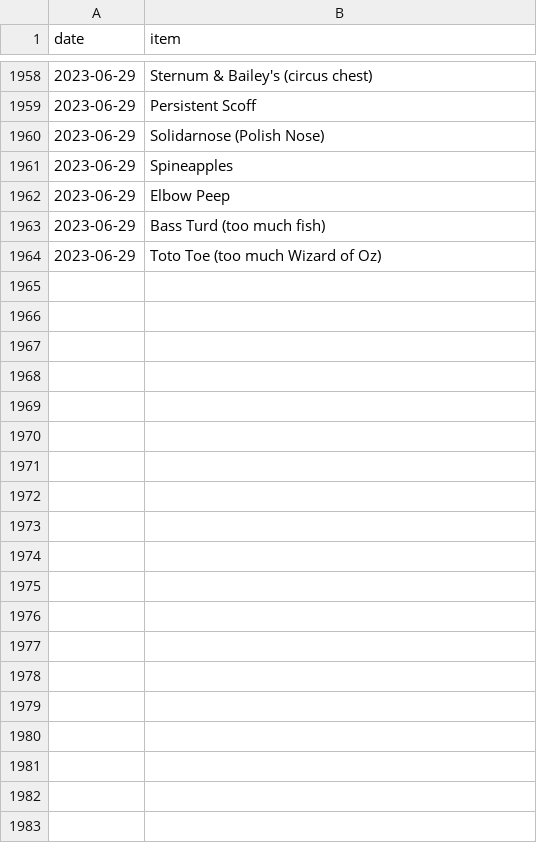
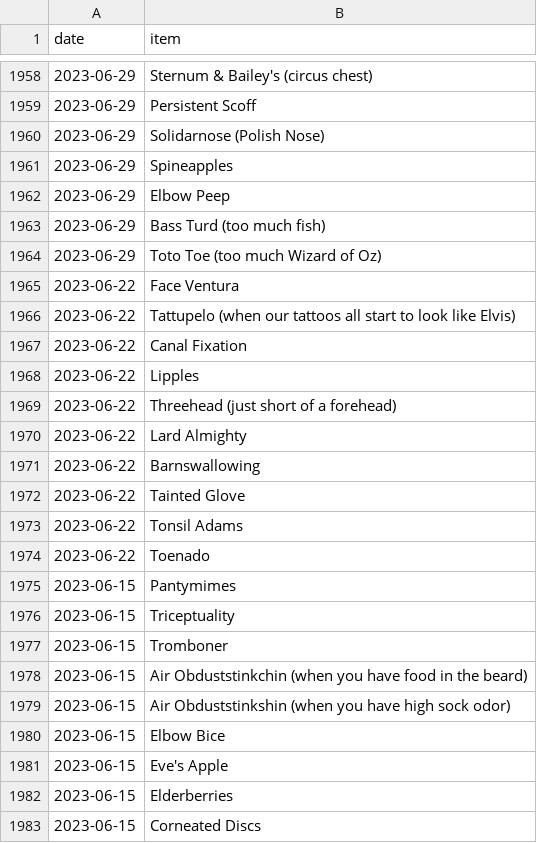
Before and after one commit to SpikeyBXL/thursdaywavelengths, a CSV file: data/symptoms.csv, drawn as a sheet; only a part is shown, gaps mark what is left out; the diff covers the shown part only; the diff names each change by its address in the sheet, - before the commit and + after, or states it on an @@ line.

Commit message:
Update symptoms in symptoms.csv

```diff
--- a/data/symptoms.csv
+++ b/data/symptoms.csv
+row 1965: 2023-06-22 | Face Ventura
+row 1966: 2023-06-22 | Tattupelo (when our tattoos all start to look like Elvis)
+row 1967: 2023-06-22 | Canal Fixation
+row 1968: 2023-06-22 | Lipples
+row 1969: 2023-06-22 | Threehead (just short of a forehead)
+row 1970: 2023-06-22 | Lard Almighty
+row 1971: 2023-06-22 | Barnswallowing
+row 1972: 2023-06-22 | Tainted Glove
+row 1973: 2023-06-22 | Tonsil Adams
+row 1974: 2023-06-22 | Toenado
+row 1975: 2023-06-15 | Pantymimes
+row 1976: 2023-06-15 | Triceptuality
+row 1977: 2023-06-15 | Tromboner
+row 1978: 2023-06-15 | Air Obduststinkchin (when you have food in the beard)
+row 1979: 2023-06-15 | Air Obduststinkshin (when you have high sock odor)
+row 1980: 2023-06-15 | Elbow Bice
+row 1981: 2023-06-15 | Eve's Apple
+row 1982: 2023-06-15 | Elderberries
+row 1983: 2023-06-15 | Corneated Discs
```
Also changed, not shown: 23 added rows and 2 edited cells elsewhere in this file.
